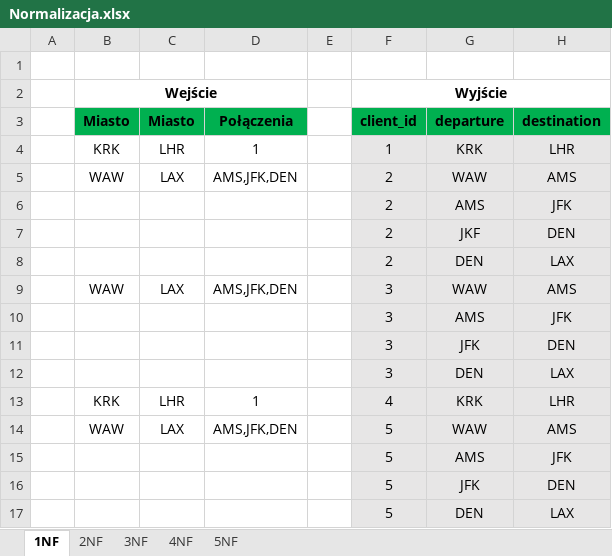
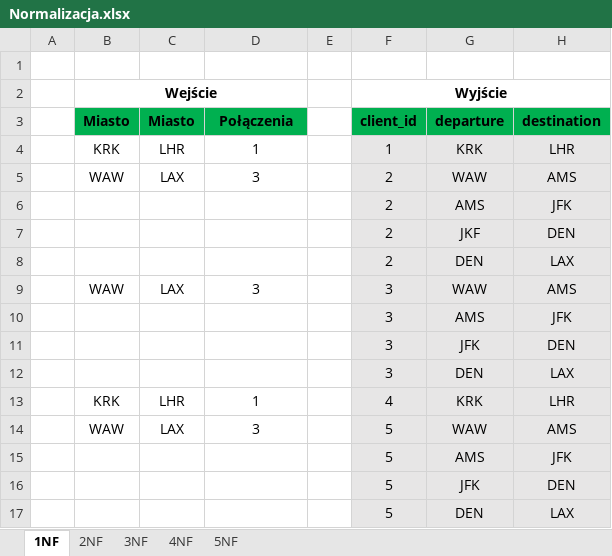
Before and after one commit to MikolajSuchan/ModelowanieDanych, an Excel workbook: Normalizacja.xlsx, sheet 1NF, drawn as a sheet; only a part is shown; values as stored, in another font and other column widths than the file's, no borders; the diff names each change by its address in the sheet, - before the commit and + after, or states it on an @@ line.

Commit message:
MS

```diff
--- a/Normalizacja.xlsx (sheet 1NF)
+++ b/Normalizacja.xlsx (sheet 1NF)
-D5: AMS,JFK,DEN
+D5: 3
-D9: AMS,JFK,DEN
+D9: 3
-D14: AMS,JFK,DEN
+D14: 3
```
Also changed, not shown: sheet 2NF.
